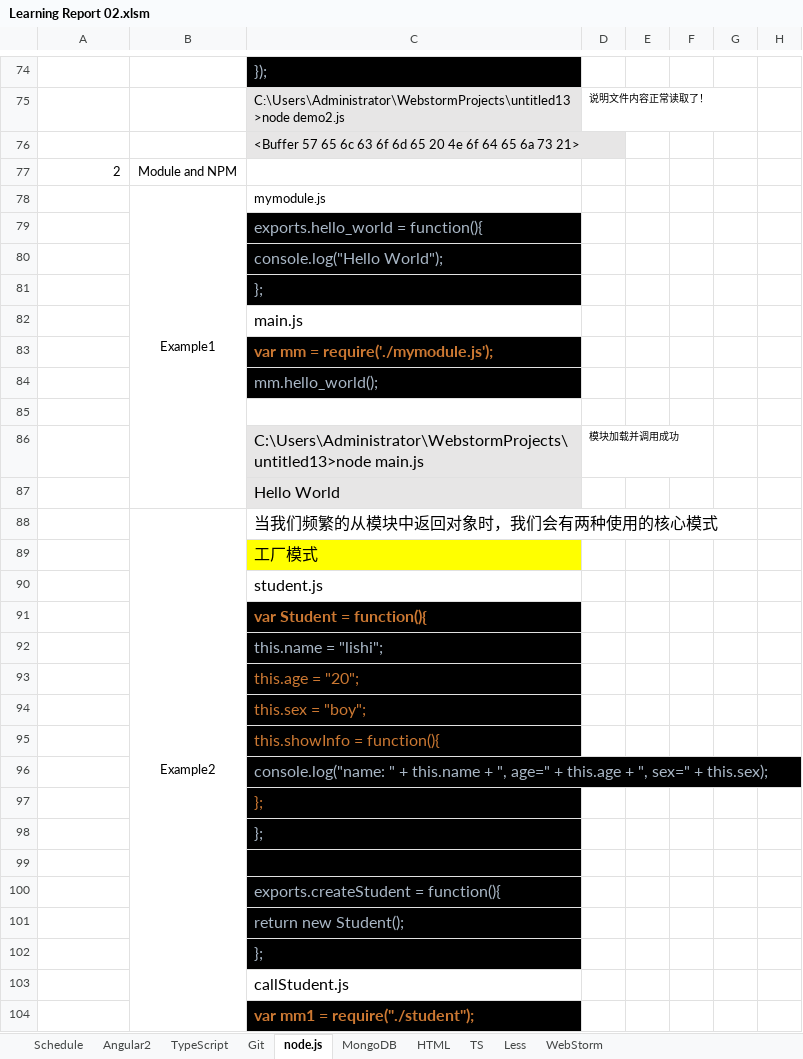
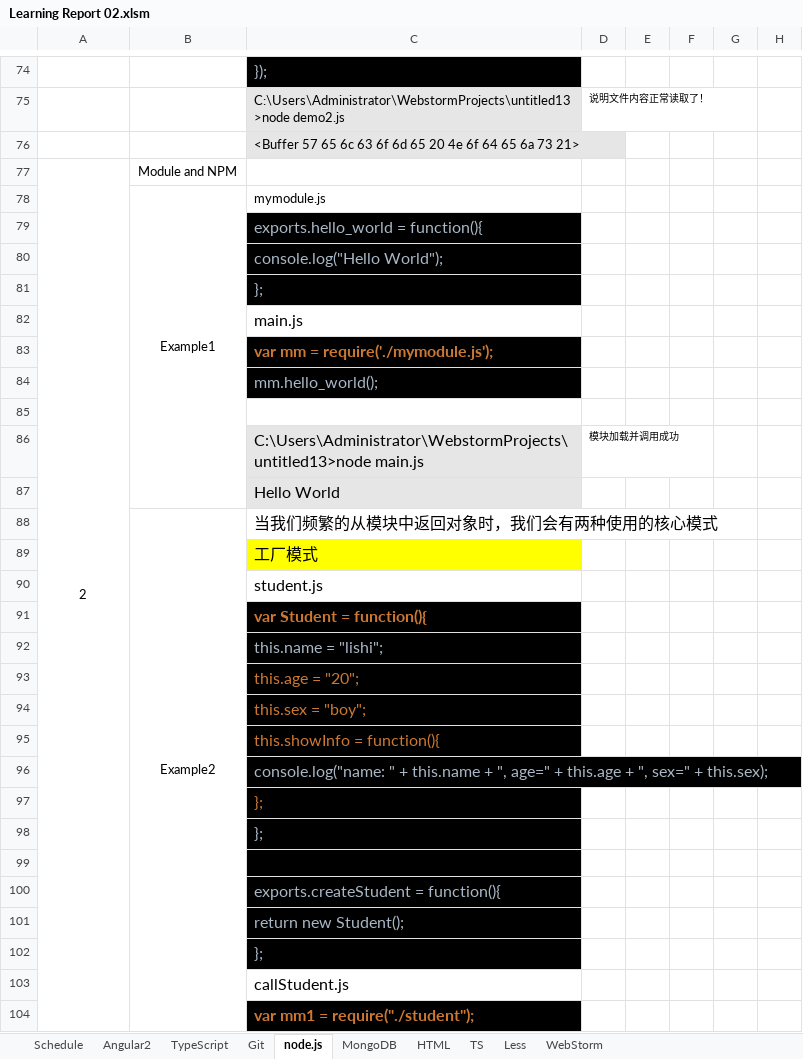
Before and after one commit to angularjslee/NoteBook, an Excel workbook: Learning Report 02.xlsm, sheet node.js, drawn as a sheet; only a part is shown, gaps mark what is left out; values as stored, in another font and other column widths than the file's, no borders; charts and pictures not drawn; the diff covers the shown part only; the diff names each change by its address in the sheet, - before the commit and + after, or states it on an @@ line.

Commit message:
Add NPM

```diff
--- a/Learning Report 02.xlsm (sheet node.js)
+++ b/Learning Report 02.xlsm (sheet node.js)
-A77 alignment: right
+A77 alignment: center
+A77:A404 merged
```
Also changed, not shown: 188 added rows elsewhere in this sheet, charts or pictures.
